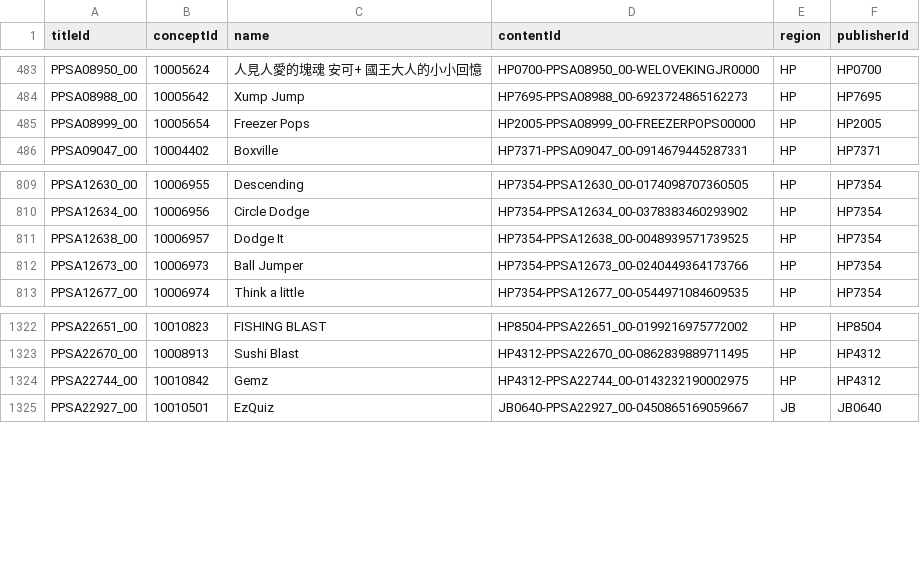
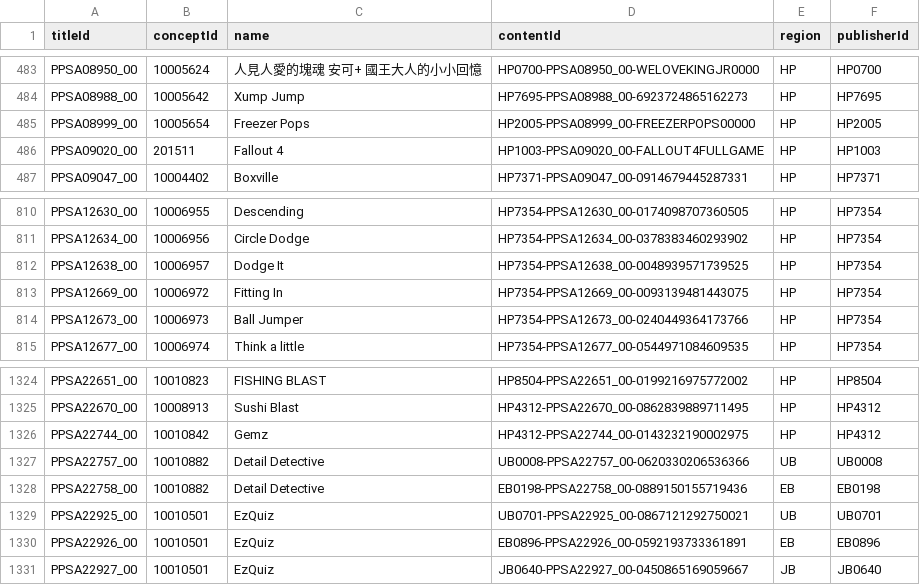
Before and after one commit to andshrew/PlayStation-Titles, a TSV file: Region/Other/PS5_Other_Titles.tsv, drawn as a sheet; only a part is shown, gaps mark what is left out.

```diff
--- a/Region/Other/PS5_Other_Titles.tsv
+++ b/Region/Other/PS5_Other_Titles.tsv
@@ -485,2 +485,3 @@ PPSA08988_00	10005642	Xump Jump	HP7695-PPSA08988_00-6923724865162273	HP	HP7695
 PPSA08999_00	10005654	Freezer Pops	HP2005-PPSA08999_00-FREEZERPOPS00000	HP	HP2005
+PPSA09020_00	201511	Fallout 4	HP1003-PPSA09020_00-FALLOUT4FULLGAME	HP	HP1003
 PPSA09047_00	10004402	Boxville	HP7371-PPSA09047_00-0914679445287331	HP	HP7371
@@ -811,2 +812,3 @@ PPSA12634_00	10006956	Circle Dodge	HP7354-PPSA12634_00-0378383460293902	HP	HP735
 PPSA12638_00	10006957	Dodge It	HP7354-PPSA12638_00-0048939571739525	HP	HP7354
+PPSA12669_00	10006972	Fitting In	HP7354-PPSA12669_00-0093139481443075	HP	HP7354
 PPSA12673_00	10006973	Ball Jumper	HP7354-PPSA12673_00-0240449364173766	HP	HP7354
@@ -1324,2 +1326,6 @@ PPSA22670_00	10008913	Sushi Blast	HP4312-PPSA22670_00-0862839889711495	HP	HP4312
 PPSA22744_00	10010842	Gemz	HP4312-PPSA22744_00-0143232190002975	HP	HP4312
+PPSA22757_00	10010882	Detail Detective	UB0008-PPSA22757_00-0620330206536366	UB	UB0008
+PPSA22758_00	10010882	Detail Detective	EB0198-PPSA22758_00-0889150155719436	EB	EB0198
+PPSA22925_00	10010501	EzQuiz	UB0701-PPSA22925_00-0867121292750021	UB	UB0701
+PPSA22926_00	10010501	EzQuiz	EB0896-PPSA22926_00-0592193733361891	EB	EB0896
 PPSA22927_00	10010501	EzQuiz	JB0640-PPSA22927_00-0450865169059667	JB	JB0640
```
Also changed, not shown: PS5_Titles.tsv, PS5_Titles_by_Concept.tsv, 32 other files.
